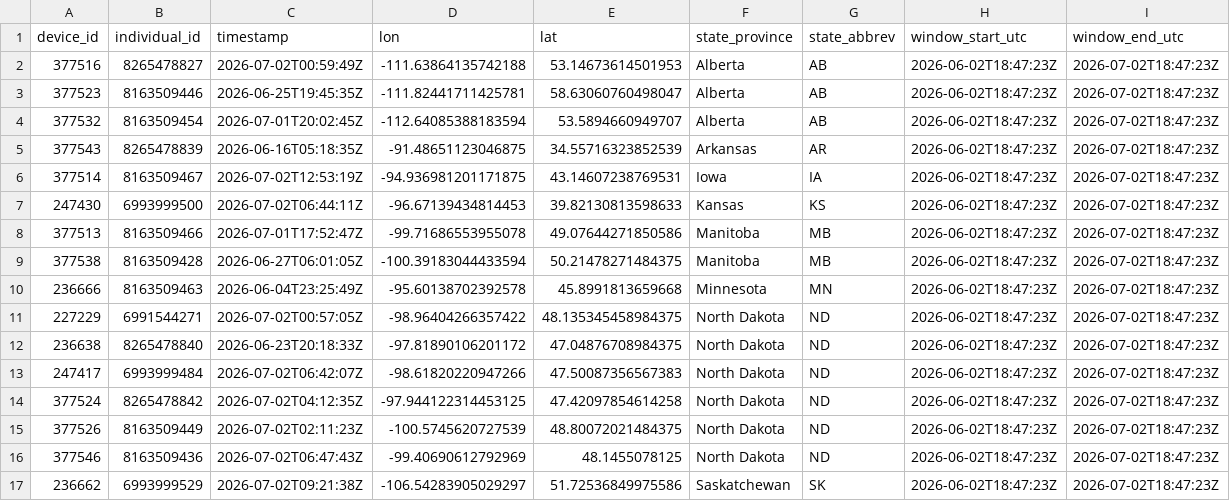
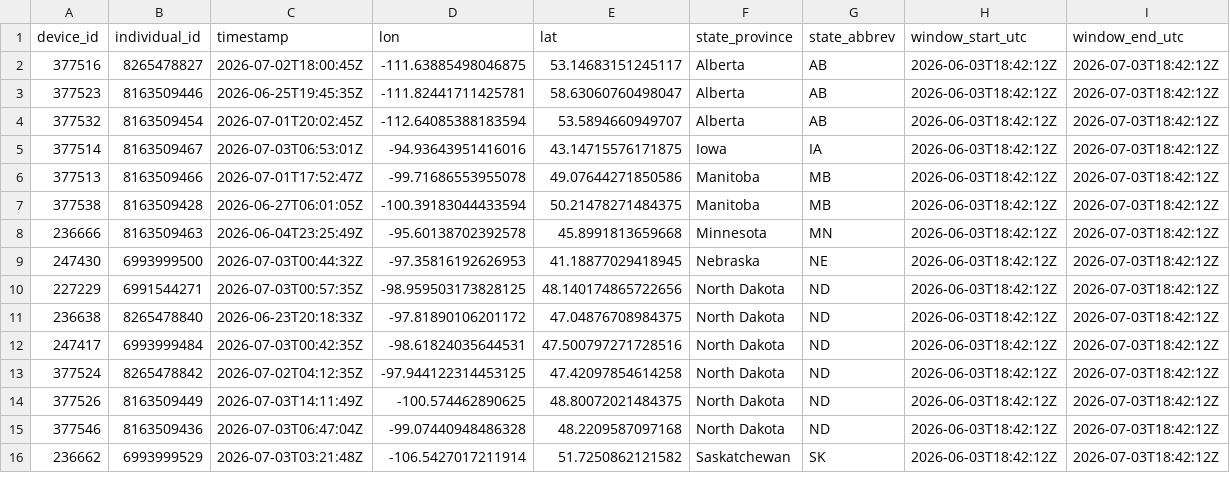
Before and after one commit to askrenr/TransmitterUpdate, a CSV file: docs/data/device_state_province.csv, drawn as a sheet; only a part is shown; the diff covers the shown part only.

```diff
--- a/docs/data/device_state_province.csv
+++ b/docs/data/device_state_province.csv
@@ -1,17 +1,16 @@
 device_id,individual_id,timestamp,lon,lat,state_province,state_abbrev,window_start_utc,window_end_utc
-377516,8265478827,2026-07-02T00:59:49Z,-111.63864135742188,53.14673614501953,Alberta,AB,2026-06-02T18:47:23Z,2026-07-02T18:47:23Z
-377523,8163509446,2026-06-25T19:45:35Z,-111.82441711425781,58.63060760498047,Alberta,AB,2026-06-02T18:47:23Z,2026-07-02T18:47:23Z
-377532,8163509454,2026-07-01T20:02:45Z,-112.64085388183594,53.5894660949707,Alberta,AB,2026-06-02T18:47:23Z,2026-07-02T18:47:23Z
-377543,8265478839,2026-06-16T05:18:35Z,-91.48651123046875,34.55716323852539,Arkansas,AR,2026-06-02T18:47:23Z,2026-07-02T18:47:23Z
-377514,8163509467,2026-07-02T12:53:19Z,-94.936981201171875,43.14607238769531,Iowa,IA,2026-06-02T18:47:23Z,2026-07-02T18:47:23Z
-247430,6993999500,2026-07-02T06:44:11Z,-96.67139434814453,39.82130813598633,Kansas,KS,2026-06-02T18:47:23Z,2026-07-02T18:47:23Z
-377513,8163509466,2026-07-01T17:52:47Z,-99.71686553955078,49.07644271850586,Manitoba,MB,2026-06-02T18:47:23Z,2026-07-02T18:47:23Z
-377538,8163509428,2026-06-27T06:01:05Z,-100.39183044433594,50.21478271484375,Manitoba,MB,2026-06-02T18:47:23Z,2026-07-02T18:47:23Z
-236666,8163509463,2026-06-04T23:25:49Z,-95.60138702392578,45.8991813659668,Minnesota,MN,2026-06-02T18:47:23Z,2026-07-02T18:47:23Z
-227229,6991544271,2026-07-02T00:57:05Z,-98.96404266357422,48.135345458984375,North Dakota,ND,2026-06-02T18:47:23Z,2026-07-02T18:47:23Z
-236638,8265478840,2026-06-23T20:18:33Z,-97.81890106201172,47.04876708984375,North Dakota,ND,2026-06-02T18:47:23Z,2026-07-02T18:47:23Z
-247417,6993999484,2026-07-02T06:42:07Z,-98.61820220947266,47.50087356567383,North Dakota,ND,2026-06-02T18:47:23Z,2026-07-02T18:47:23Z
-377524,8265478842,2026-07-02T04:12:35Z,-97.944122314453125,47.42097854614258,North Dakota,ND,2026-06-02T18:47:23Z,2026-07-02T18:47:23Z
-377526,8163509449,2026-07-02T02:11:23Z,-100.5745620727539,48.80072021484375,North Dakota,ND,2026-06-02T18:47:23Z,2026-07-02T18:47:23Z
-377546,8163509436,2026-07-02T06:47:43Z,-99.40690612792969,48.1455078125,North Dakota,ND,2026-06-02T18:47:23Z,2026-07-02T18:47:23Z
-236662,6993999529,2026-07-02T09:21:38Z,-106.54283905029297,51.72536849975586,Saskatchewan,SK,2026-06-02T18:47:23Z,2026-07-02T18:47:23Z
+377516,8265478827,2026-07-02T18:00:45Z,-111.63885498046875,53.14683151245117,Alberta,AB,2026-06-03T18:42:12Z,2026-07-03T18:42:12Z
+377523,8163509446,2026-06-25T19:45:35Z,-111.82441711425781,58.63060760498047,Alberta,AB,2026-06-03T18:42:12Z,2026-07-03T18:42:12Z
+377532,8163509454,2026-07-01T20:02:45Z,-112.64085388183594,53.5894660949707,Alberta,AB,2026-06-03T18:42:12Z,2026-07-03T18:42:12Z
+377514,8163509467,2026-07-03T06:53:01Z,-94.93643951416016,43.14715576171875,Iowa,IA,2026-06-03T18:42:12Z,2026-07-03T18:42:12Z
+377513,8163509466,2026-07-01T17:52:47Z,-99.71686553955078,49.07644271850586,Manitoba,MB,2026-06-03T18:42:12Z,2026-07-03T18:42:12Z
+377538,8163509428,2026-06-27T06:01:05Z,-100.39183044433594,50.21478271484375,Manitoba,MB,2026-06-03T18:42:12Z,2026-07-03T18:42:12Z
+236666,8163509463,2026-06-04T23:25:49Z,-95.60138702392578,45.8991813659668,Minnesota,MN,2026-06-03T18:42:12Z,2026-07-03T18:42:12Z
+247430,6993999500,2026-07-03T00:44:32Z,-97.35816192626953,41.18877029418945,Nebraska,NE,2026-06-03T18:42:12Z,2026-07-03T18:42:12Z
+227229,6991544271,2026-07-03T00:57:35Z,-98.959503173828125,48.140174865722656,North Dakota,ND,2026-06-03T18:42:12Z,2026-07-03T18:42:12Z
+236638,8265478840,2026-06-23T20:18:33Z,-97.81890106201172,47.04876708984375,North Dakota,ND,2026-06-03T18:42:12Z,2026-07-03T18:42:12Z
+247417,6993999484,2026-07-03T00:42:35Z,-98.61824035644531,47.500797271728516,North Dakota,ND,2026-06-03T18:42:12Z,2026-07-03T18:42:12Z
+377524,8265478842,2026-07-02T04:12:35Z,-97.944122314453125,47.42097854614258,North Dakota,ND,2026-06-03T18:42:12Z,2026-07-03T18:42:12Z
+377526,8163509449,2026-07-03T14:11:49Z,-100.574462890625,48.80072021484375,North Dakota,ND,2026-06-03T18:42:12Z,2026-07-03T18:42:12Z
+377546,8163509436,2026-07-03T06:47:04Z,-99.07440948486328,48.2209587097168,North Dakota,ND,2026-06-03T18:42:12Z,2026-07-03T18:42:12Z
+236662,6993999529,2026-07-03T03:21:48Z,-106.5427017211914,51.7250862121582,Saskatchewan,SK,2026-06-03T18:42:12Z,2026-07-03T18:42:12Z
```
Also changed, not shown: 67 edited cells elsewhere in this file, docs/data/device_migration_metrics.csv, docs/data/state_province_proportions.csv, 5 other files.
